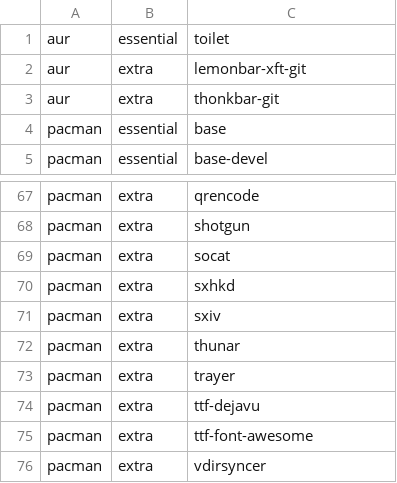
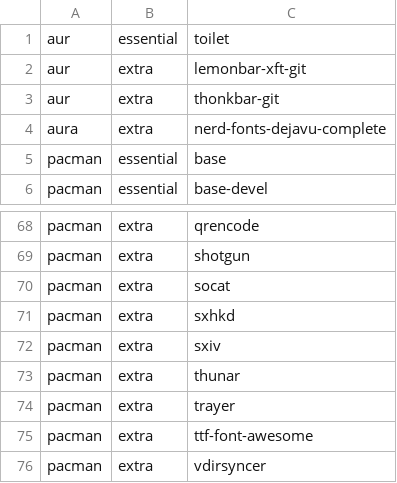
Before and after one commit to JoseFilipeFerreira/toolbelt, a CSV file: .workflow.csv, drawn as a sheet; only a part is shown, gaps mark what is left out.

Commit message:
[install][alacritty][nvim] change statusbar on vim and make terminal font patched

```diff
--- a/.workflow.csv
+++ b/.workflow.csv
@@ -3,2 +3,3 @@ aur,extra,lemonbar-xft-git
 aur,extra,thonkbar-git
+aura,extra,nerd-fonts-dejavu-complete
 pacman,essential,base
@@ -73,3 +74,2 @@ pacman,extra,thunar
 pacman,extra,trayer
-pacman,extra,ttf-dejavu
 pacman,extra,ttf-font-awesome
```
Also changed, not shown: 4 other files.
